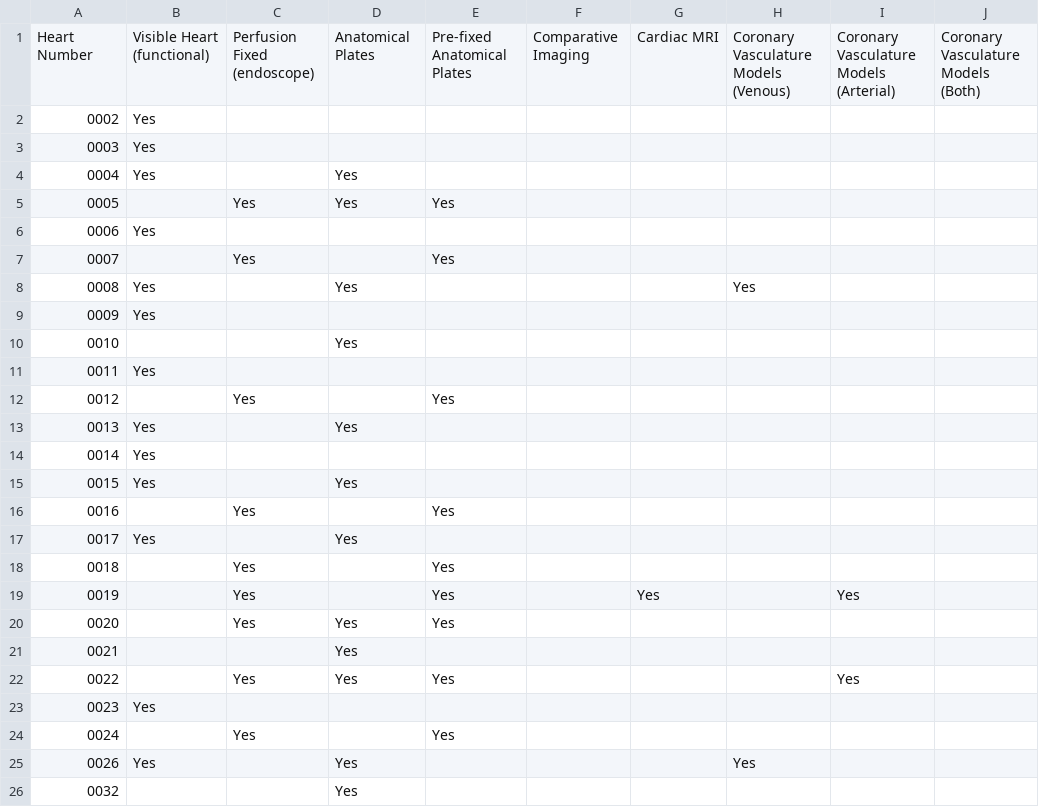
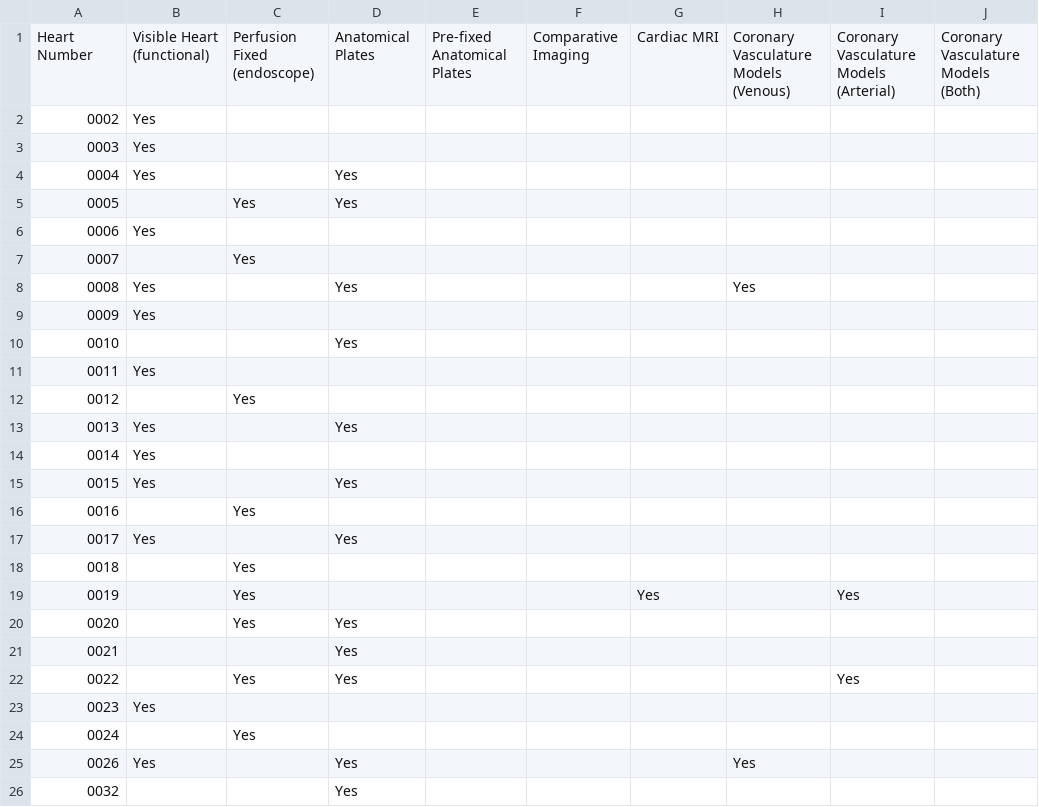
Before and after one commit to erikgaas/VHLAB, a CSV file: Info_Sync/heart_results.csv, drawn as a sheet; only a part is shown; the diff covers the shown part only; the diff names each change by its address in the sheet, - before the commit and + after, or states it on an @@ line.

```diff
--- a/Info_Sync/heart_results.csv
+++ b/Info_Sync/heart_results.csv
-E5: Yes
+E5: (empty)
-E7: Yes
+E7: (empty)
-E12: Yes
+E12: (empty)
-E16: Yes
+E16: (empty)
-E18:E20: Yes
+E18:E20: (empty)
-E22: Yes
+E22: (empty)
-E24: Yes
+E24: (empty)
```
Also changed, not shown: 47 edited cells elsewhere in this file, 2 other files.
